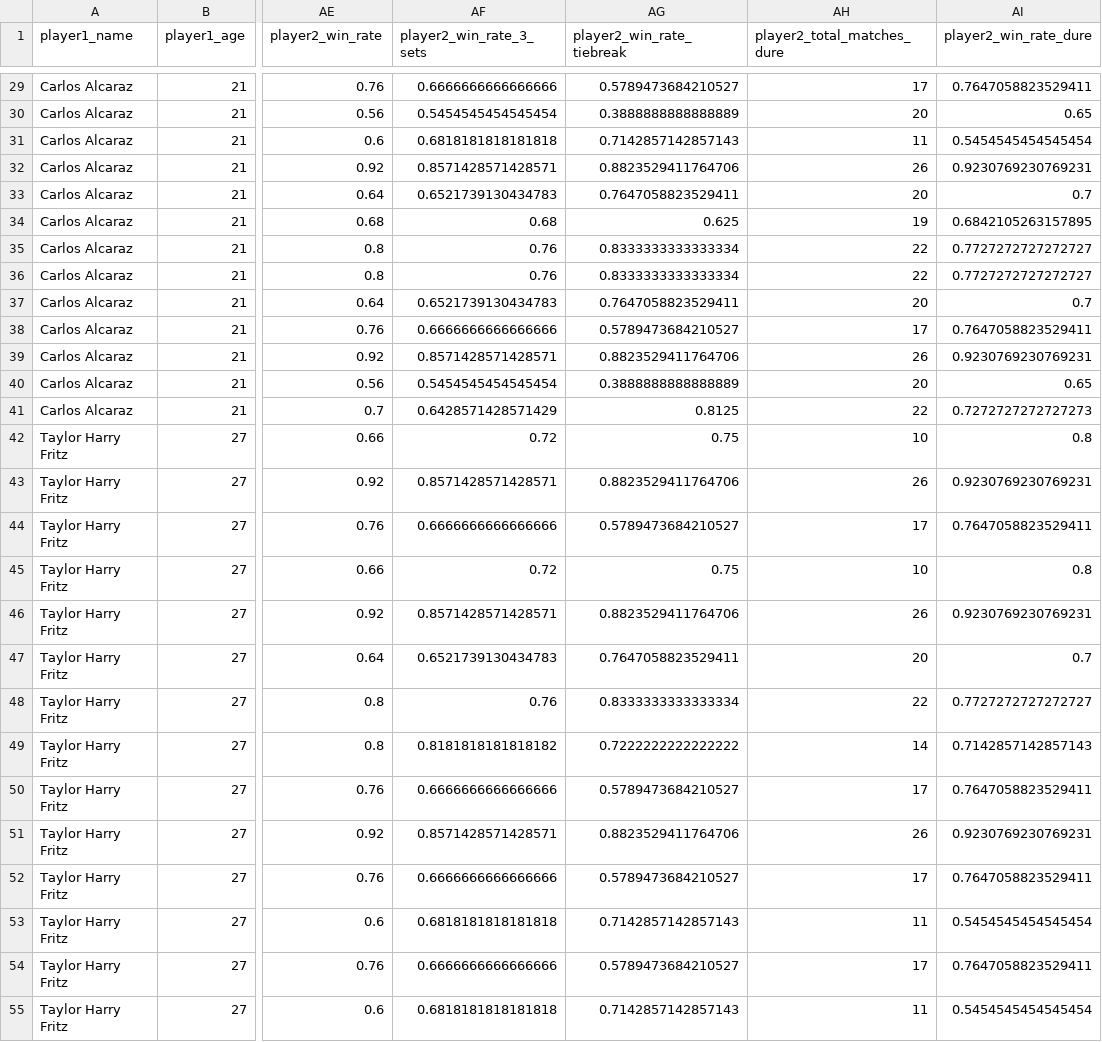
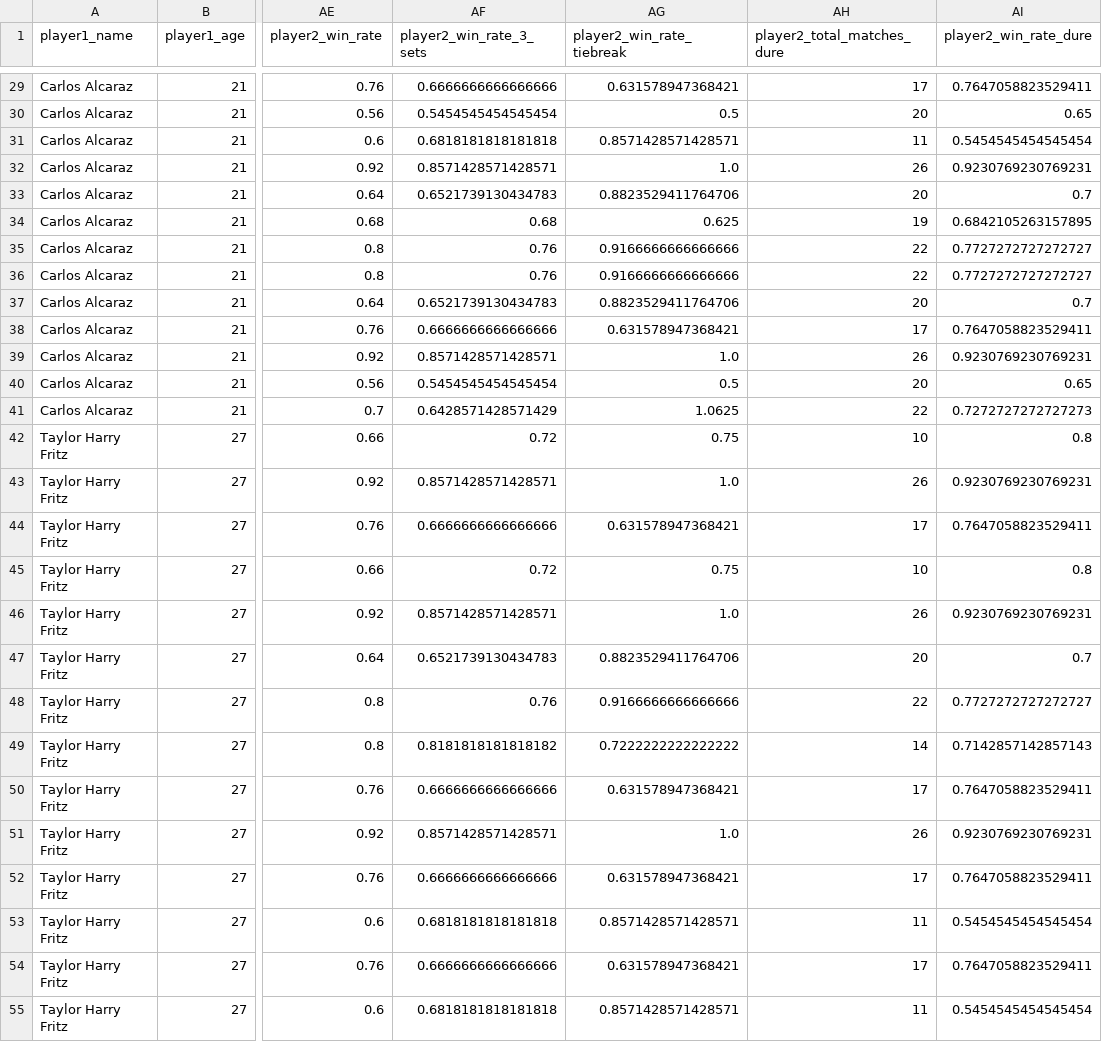
Before and after one commit to pARHA-CS/ml-webscrap-tennis, a CSV file: data/tennis_dataset_raw.csv, drawn as a sheet; only a part is shown, gaps mark what is left out; the diff covers the shown part only; the diff names each change by its address in the sheet, - before the commit and + after, or states it on an @@ line.

```diff
--- a/data/tennis_dataset_raw.csv
+++ b/data/tennis_dataset_raw.csv
-AG29 (player2_win_rate_tiebreak): 0.5789473684210527
+AG29 (player2_win_rate_tiebreak): 0.631578947368421
-AG30 (player2_win_rate_tiebreak): 0.3888888888888889
+AG30 (player2_win_rate_tiebreak): 0.5
-AG31 (player2_win_rate_tiebreak): 0.7142857142857143
+AG31 (player2_win_rate_tiebreak): 0.8571428571428571
-AG32 (player2_win_rate_tiebreak): 0.8823529411764706
+AG32 (player2_win_rate_tiebreak): 1.0
-AG33 (player2_win_rate_tiebreak): 0.7647058823529411
+AG33 (player2_win_rate_tiebreak): 0.8823529411764706
-AG35:AG36 (player2_win_rate_tiebreak): 0.8333333333333334
+AG35:AG36 (player2_win_rate_tiebreak): 0.9166666666666666
-AG37 (player2_win_rate_tiebreak): 0.7647058823529411
+AG37 (player2_win_rate_tiebreak): 0.8823529411764706
-AG38 (player2_win_rate_tiebreak): 0.5789473684210527
+AG38 (player2_win_rate_tiebreak): 0.631578947368421
-AG39 (player2_win_rate_tiebreak): 0.8823529411764706
+AG39 (player2_win_rate_tiebreak): 1.0
-AG40 (player2_win_rate_tiebreak): 0.3888888888888889
+AG40 (player2_win_rate_tiebreak): 0.5
-AG41 (player2_win_rate_tiebreak): 0.8125
+AG41 (player2_win_rate_tiebreak): 1.0625
-AG43 (player2_win_rate_tiebreak): 0.8823529411764706
+AG43 (player2_win_rate_tiebreak): 1.0
-AG44 (player2_win_rate_tiebreak): 0.5789473684210527
+AG44 (player2_win_rate_tiebreak): 0.631578947368421
-AG46 (player2_win_rate_tiebreak): 0.8823529411764706
+AG46 (player2_win_rate_tiebreak): 1.0
-AG47 (player2_win_rate_tiebreak): 0.7647058823529411
+AG47 (player2_win_rate_tiebreak): 0.8823529411764706
-AG48 (player2_win_rate_tiebreak): 0.8333333333333334
+AG48 (player2_win_rate_tiebreak): 0.9166666666666666
-AG50 (player2_win_rate_tiebreak): 0.5789473684210527
+AG50 (player2_win_rate_tiebreak): 0.631578947368421
-AG51 (player2_win_rate_tiebreak): 0.8823529411764706
+AG51 (player2_win_rate_tiebreak): 1.0
-AG52 (player2_win_rate_tiebreak): 0.5789473684210527
+AG52 (player2_win_rate_tiebreak): 0.631578947368421
-AG53 (player2_win_rate_tiebreak): 0.7142857142857143
+AG53 (player2_win_rate_tiebreak): 0.8571428571428571
-AG54 (player2_win_rate_tiebreak): 0.5789473684210527
+AG54 (player2_win_rate_tiebreak): 0.631578947368421
-AG55 (player2_win_rate_tiebreak): 0.7142857142857143
+AG55 (player2_win_rate_tiebreak): 0.8571428571428571
```
Also changed, not shown: 122 edited cells elsewhere in this file, 8 other files.
